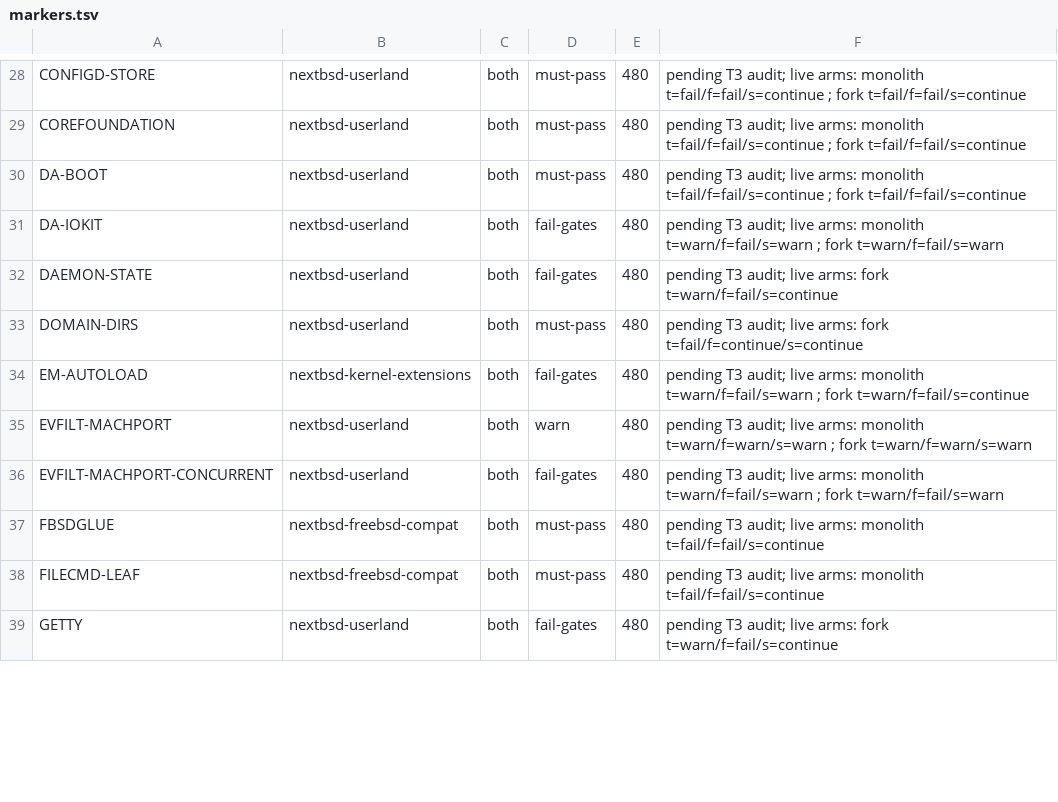
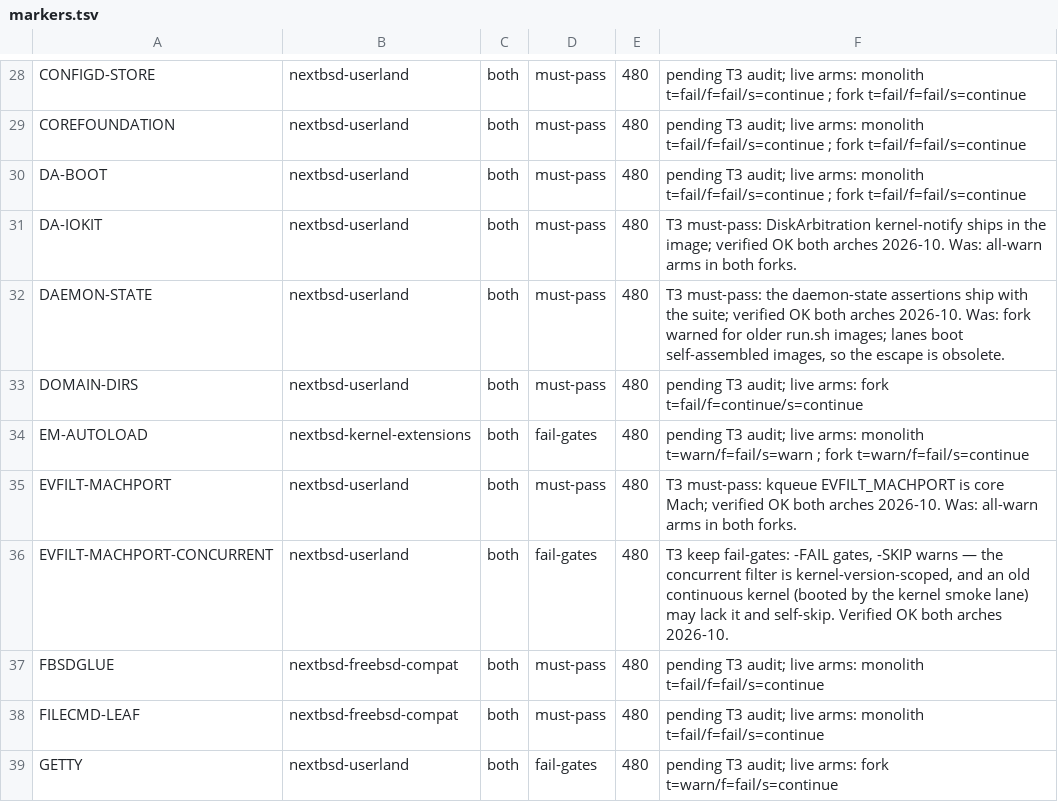
Before and after one commit to nextbsd/nextbsd-ci, a TSV file: manifest/markers.tsv, drawn as a sheet; only a part is shown, gaps mark what is left out; the diff covers the shown part only.

Commit message:
T3: exit-code audit of the 16 previously WARN-armed markers (nextbsd/nextbsd#443)
Classified every marker the legacy forks armed as WARN-informational,
deciding each against the evidence of healthy amd64+arm64 continuous
boots (2026-10-03, sentinel ok=85 fail=2 skip=0 on both):

- 15 -> must-pass: SUDO, HOMEDIR, NSS-DS, MDNS-STATIC, NTP, NFS, LIBDS,
  ACCT-HELPERS, ACCT-LIFECYCLE, DA-IOKIT, ASLMANAGER-DEMAND, DAEMON-STATE,
  EVFILT-MACHPORT, WEDGE-CHECK (and EVFILT-MACHPORT-CONCURRENT stays
  fail-gates: its -SKIP is a documented kernel-version escape for old
  continuous kernels booted by the kernel smoke lane, so a hard
  must-pass-SKIP gate would red that lane on images that are not broken).
  These all verified OK on both arches; the old absence-escape hatches
  ("image predates ...", "older run.sh") are obsolete on self-assembled
  images. A must-pass marker that didn't emit now fails the lane.
- 2 stay warn: HOSTNAMED-MDNS (the mDNS synthesis round is a known
  deferred feature — the suite marks it "iter 3c deferred") and
  HOSTNAMED-BONJOUR-RENAME (userland#156): both FAIL on healthy CI
  images on both arches, so must-pass would red every PR; each reason
  records the re-audit trigger.

Manifest: 81 must-pass / 9 fail-gates / 3 warn (BOOT-BANNER keeps its
harness-side warn knob). validate.sh: 93 markers OK.

```diff
--- a/manifest/markers.tsv
+++ b/manifest/markers.tsv
@@ -30,8 +30,8 @@ COREFOUNDATION	nextbsd-userland	both	must-pass	480	pending T3 audit; live arms:
 DA-BOOT	nextbsd-userland	both	must-pass	480	pending T3 audit; live arms: monolith t=fail/f=fail/s=continue ; fork t=fail/f=fail/s=continue
-DA-IOKIT	nextbsd-userland	both	fail-gates	480	pending T3 audit; live arms: monolith t=warn/f=fail/s=warn ; fork t=warn/f=fail/s=warn
-DAEMON-STATE	nextbsd-userland	both	fail-gates	480	pending T3 audit; live arms: fork t=warn/f=fail/s=continue
+DA-IOKIT	nextbsd-userland	both	must-pass	480	T3 must-pass: DiskArbitration kernel-notify ships in the image; verified OK both arches 2026-10. Was: all-warn arms in both forks.
+DAEMON-STATE	nextbsd-userland	both	must-pass	480	T3 must-pass: the daemon-state assertions ship with the suite; verified OK both arches 2026-10. Was: fork warned for older run.sh images; lanes boot self-assembled images, so the escape is obsolete.
 DOMAIN-DIRS	nextbsd-userland	both	must-pass	480	pending T3 audit; live arms: fork t=fail/f=continue/s=continue
 EM-AUTOLOAD	nextbsd-kernel-extensions	both	fail-gates	480	pending T3 audit; live arms: monolith t=warn/f=fail/s=warn ; fork t=warn/f=fail/s=continue
-EVFILT-MACHPORT	nextbsd-userland	both	warn	480	pending T3 audit; live arms: monolith t=warn/f=warn/s=warn ; fork t=warn/f=warn/s=warn
-EVFILT-MACHPORT-CONCURRENT	nextbsd-userland	both	fail-gates	480	pending T3 audit; live arms: monolith t=warn/f=fail/s=warn ; fork t=warn/f=fail/s=warn
+EVFILT-MACHPORT	nextbsd-userland	both	must-pass	480	T3 must-pass: kqueue EVFILT_MACHPORT is core Mach; verified OK both arches 2026-10. Was: all-warn arms in both forks.
+EVFILT-MACHPORT-CONCURRENT	nextbsd-userland	both	fail-gates	480	T3 keep fail-gates: -FAIL gates, -SKIP warns — the concurrent filter is kernel-version-scoped, and an old continuous kernel (booted by the kernel smoke lane) may lack it and self-skip. Verified OK both arches 2026-10.
 FBSDGLUE	nextbsd-freebsd-compat	both	must-pass	480	pending T3 audit; live arms: monolith t=fail/f=fail/s=continue
```
Also changed, not shown: 26 edited cells elsewhere in this file.
